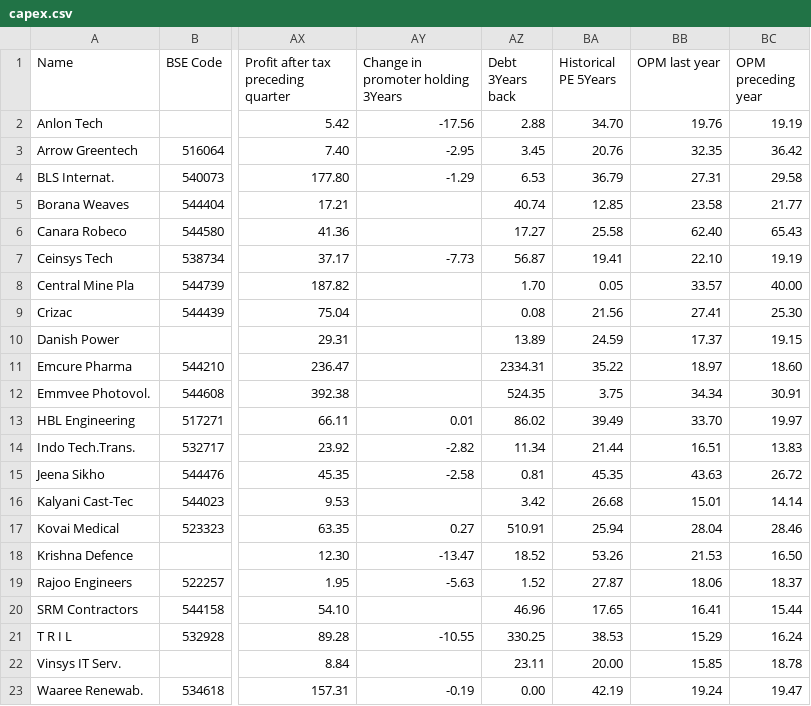
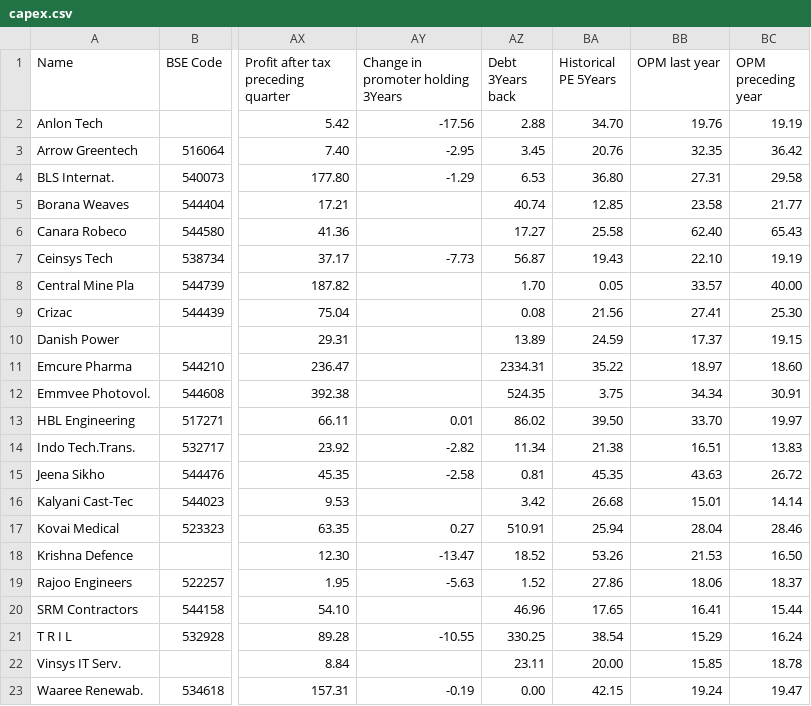
Before and after one commit to radhevrishi/market-cockpit, a CSV file: frontend/public/data/screener/capex.csv, drawn as a sheet; only a part is shown, gaps mark what is left out; the diff names each change by its address in the sheet, - before the commit and + after, or states it on an @@ line.

```diff
--- a/frontend/public/data/screener/capex.csv
+++ b/frontend/public/data/screener/capex.csv
-BA4 (Historical PE 5Years): 36.79
+BA4 (Historical PE 5Years): 36.80
-BA7 (Historical PE 5Years): 19.41
+BA7 (Historical PE 5Years): 19.43
-BA13 (Historical PE 5Years): 39.49
+BA13 (Historical PE 5Years): 39.50
-BA14 (Historical PE 5Years): 21.44
+BA14 (Historical PE 5Years): 21.38
-BA19 (Historical PE 5Years): 27.87
+BA19 (Historical PE 5Years): 27.86
-BA21 (Historical PE 5Years): 38.53
+BA21 (Historical PE 5Years): 38.54
-BA23 (Historical PE 5Years): 42.19
+BA23 (Historical PE 5Years): 42.15
```
Also changed, not shown: frontend/public/data/screener/100-baggers-sales-and-eps-growth.csv, frontend/public/data/screener/debt-reduction.csv, 14 other files.
